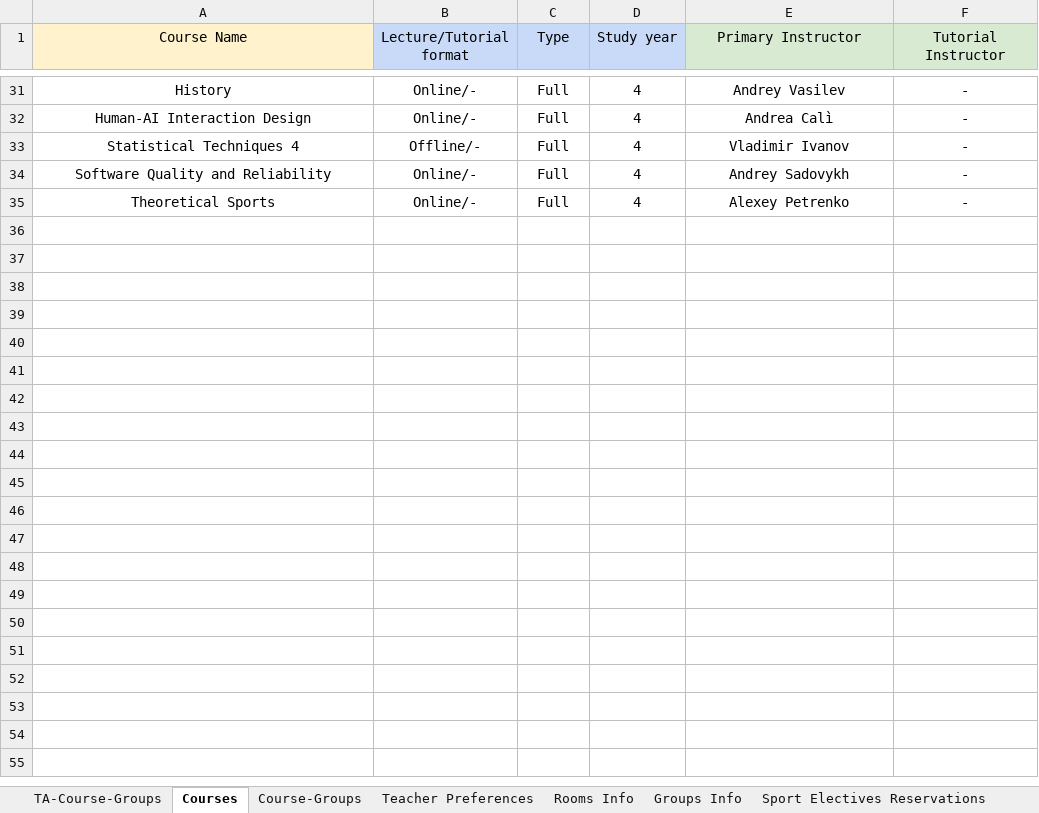
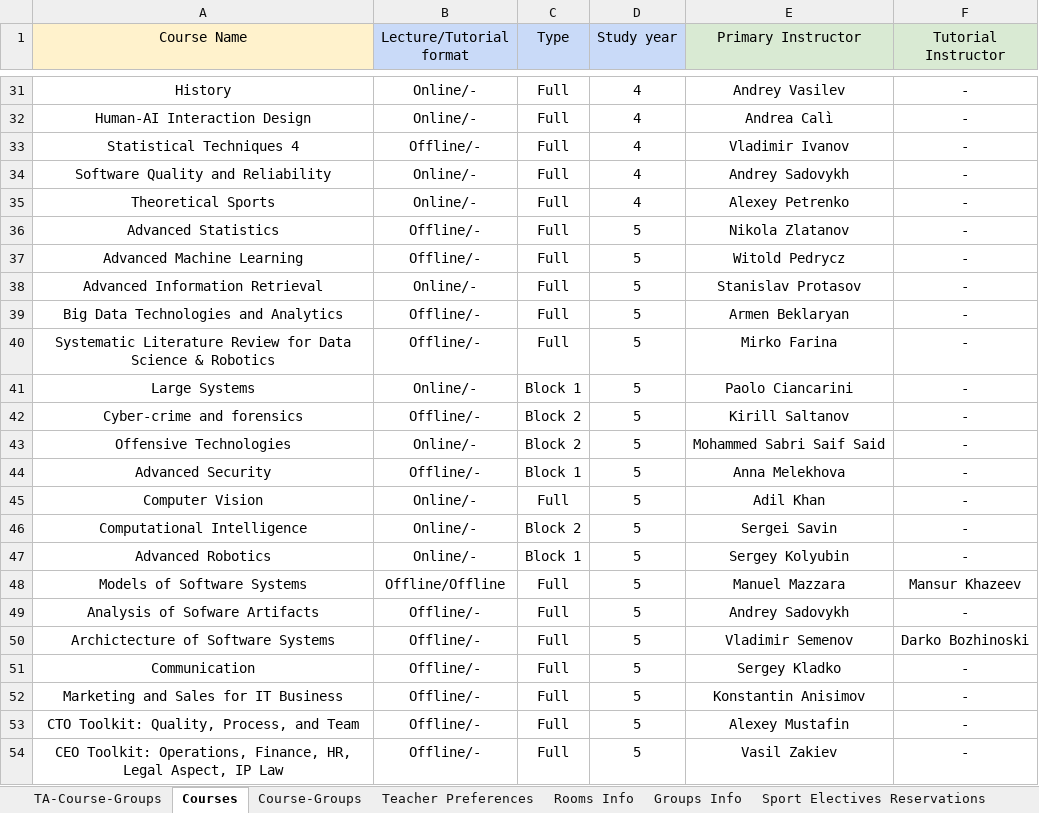
Before and after one commit to EgorLeb/iu_timetable_scheduler_, an Excel workbook: input_data/Time_Table_Input.xlsx, sheet Courses, drawn as a sheet; only a part is shown, gaps mark what is left out; values as stored, in another font and other column widths than the file's, no borders; the diff names each change by its address in the sheet, - before the commit and + after, or states it on an @@ line.

```diff
--- a/input_data/Time_Table_Input.xlsx (sheet Courses)
+++ b/input_data/Time_Table_Input.xlsx (sheet Courses)
+row 36: Advanced Statistics | Offline/- | Full | 5 | Nikola Zlatanov | -
+row 37: Advanced Machine Learning | Offline/- | Full | 5 | Witold Pedrycz | -
+row 38: Advanced Information Retrieval | Online/- | Full | 5 | Stanislav Protasov | -
+row 39: Big Data Technologies and Analytics | Offline/- | Full | 5 | Armen Beklaryan | -
+row 40: Systematic Literature Review for Data Science & Robotics | Offline/- | Full | 5 | Mirko Farina | -
+row 41: Large Systems | Online/- | Block 1 | 5 | Paolo Ciancarini | -
+row 42: Cyber-crime and forensics | Offline/- | Block 2 | 5 | Kirill Saltanov | -
+row 43: Offensive Technologies | Online/- | Block 2 | 5 | Mohammed Sabri Saif Said | -
+row 44: Advanced Security | Offline/- | Block 1 | 5 | Anna Melekhova | -
+row 45: Computer Vision | Online/- | Full | 5 | Adil Khan | -
+row 46: Computational Intelligence | Online/- | Block 2 | 5 | Sergei Savin | -
+row 47: Advanced Robotics | Online/- | Block 1 | 5 | Sergey Kolyubin | -
+row 48: Models of Software Systems | Offline/Offline | Full | 5 | Manuel Mazzara | Mansur Khazeev
+row 49: Analysis of Sofware Artifacts | Offline/- | Full | 5 | Andrey Sadovykh | -
+row 50: Archictecture of Software Systems | Offline/- | Full | 5 | Vladimir Semenov | Darko Bozhinoski
+row 51: Communication | Offline/- | Full | 5 | Sergey Kladko | -
+row 52: Marketing and Sales for IT Business | Offline/- | Full | 5 | Konstantin Anisimov | -
+row 53: CTO Toolkit: Quality, Process, and Team | Offline/- | Full | 5 | Alexey Mustafin | -
+row 54: CEO Toolkit: Operations, Finance, HR, Legal Aspect, IP Law | Offline/- | Full | 5 | Vasil Zakiev | -
```
Also changed, not shown: sheet Teacher Preferences, sheet TA-Course-Groups, sheet Course-Groups, sheet Groups Info.
